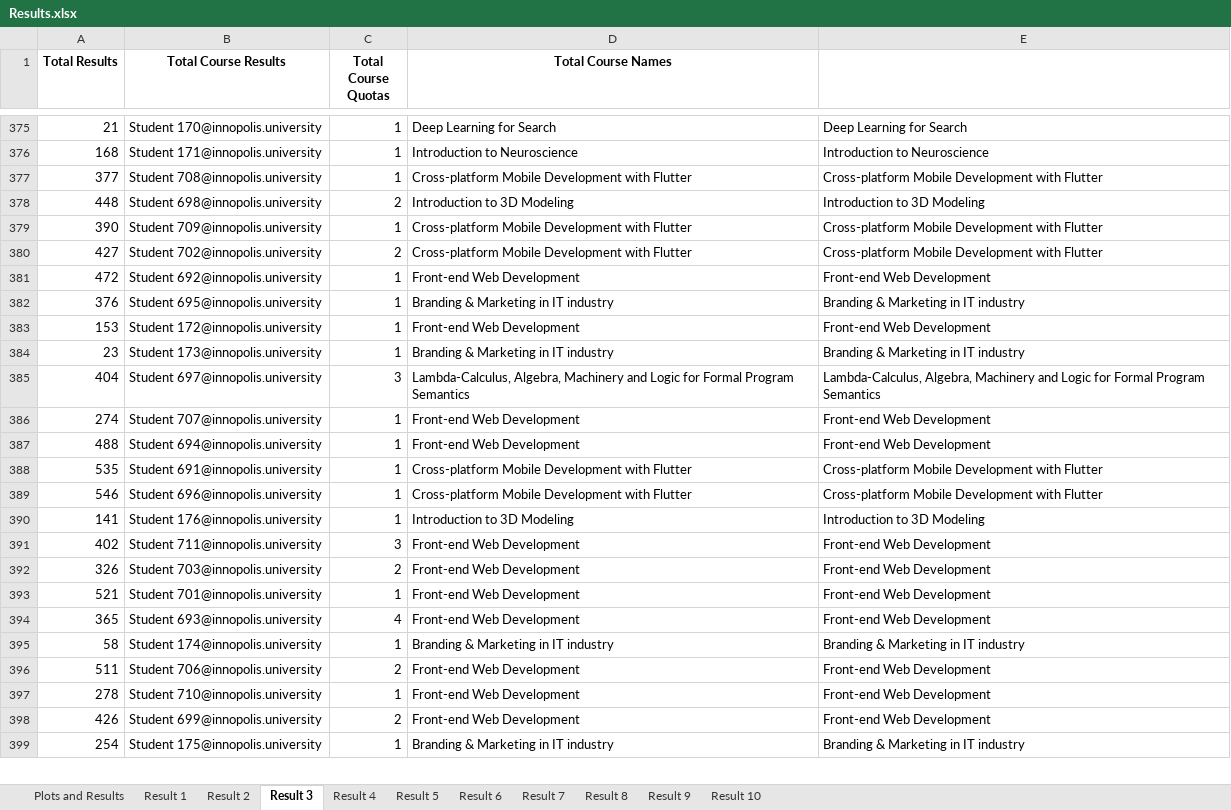
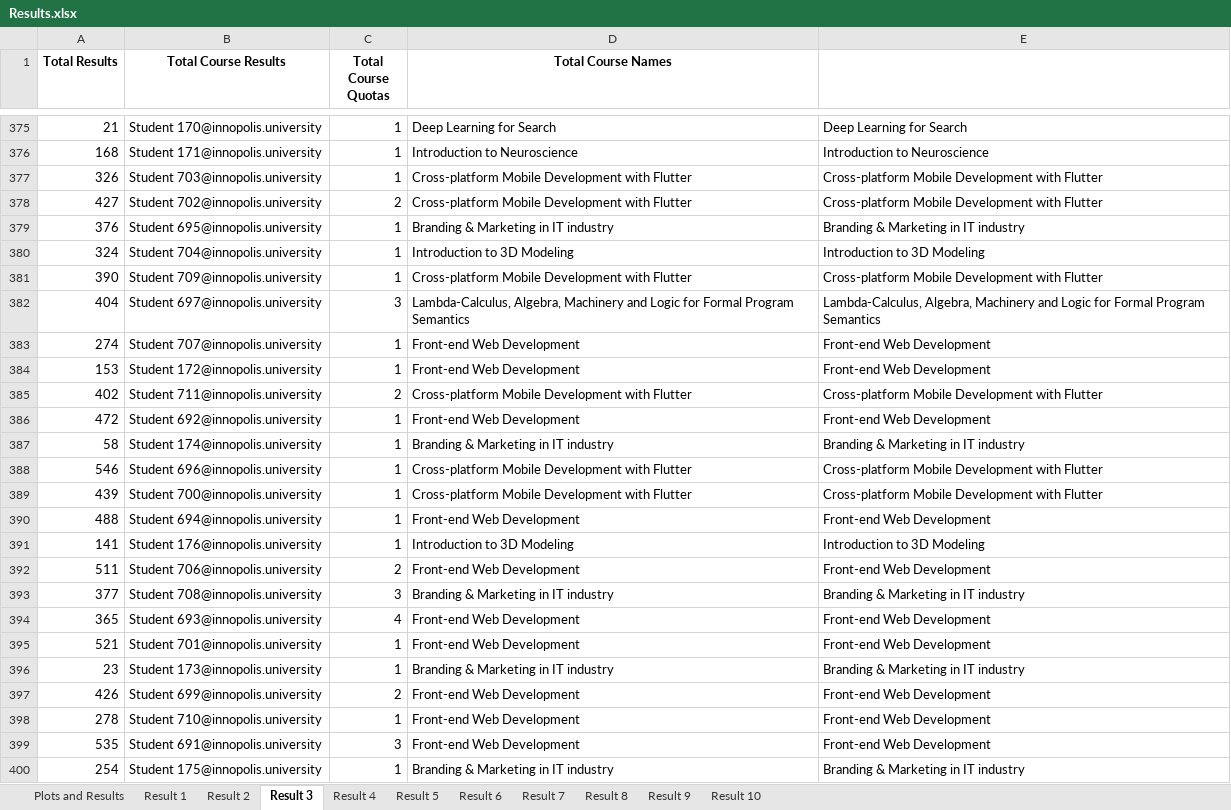
Before and after one commit to quintet-sdr/elect-gen-core, an Excel workbook: Results.xlsx, sheet Result 3, drawn as a sheet; only a part is shown, gaps mark what is left out; values as stored, in another font and other column widths than the file's, no borders; removed rows and columns are numbered as before the commit, all else as after; the diff covers the shown part only; the diff names each change by its address in the sheet, - before the commit and + after, or states it on an @@ line.

```diff
--- a/Results.xlsx (sheet Result 3)
+++ b/Results.xlsx (sheet Result 3)
-A377 (Total Results): 377
+A377 (Total Results): 326
-B377 (Total Course Results): Student 708@innopolis.university
+B377 (Total Course Results): Student 703@innopolis.university
@@ row 378 moved to row 402: 448 @@
@@ row 380 moved to row 378: 427 @@
@@ row 382 moved to row 379: 376 @@
@@ row 401 moved to row 380: 324 @@
@@ row 383 moved to row 384: 153 @@
+row 385: 402 | Student 711@innopolis.university | 2 | Cross-platform Mobile Development with Flutter | Cross-platform Mobile Development with Flutter
@@ row 381 moved to row 386: 472 @@
@@ row 395 moved to row 387: 58 @@
@@ row 389 moved to row 388: 546 @@
+row 389: 439 | Student 700@innopolis.university | 1 | Cross-platform Mobile Development with Flutter | Cross-platform Mobile Development with Flutter
-row 388: 535 | Student 691@innopolis.university | 1 | Cross-platform Mobile Development with Flutter | Cross-platform Mobile Development with Flutter
-row 391: 402 | Student 711@innopolis.university | 3 | Front-end Web Development | Front-end Web Development
-A392 (Total Results): 326
+A392 (Total Results): 511
-B392 (Total Course Results): Student 703@innopolis.university
+B392 (Total Course Results): Student 706@innopolis.university
+row 393: 377 | Student 708@innopolis.university | 3 | Branding & Marketing in IT industry | Branding & Marketing in IT industry
-row 396: 511 | Student 706@innopolis.university | 2 | Front-end Web Development | Front-end Web Development
@@ row 384 moved to row 396: 23 @@
+row 397: 426 | Student 699@innopolis.university | 2 | Front-end Web Development | Front-end Web Development
-A399 (Total Results): 426
+A399 (Total Results): 535
-B399 (Total Course Results): Student 699@innopolis.university
+B399 (Total Course Results): Student 691@innopolis.university
-C399 (Total Course Quotas): 2
+C399 (Total Course Quotas): 3
```
Also changed, not shown: 7 added rows, 8 removed rows, 252 moved rows and 20 edited cells elsewhere in this sheet, sheet Result 6, sheet Result 4, sheet Result 8, sheet Result 5, sheet Result 7, sheet Result 9, 3 more sheets, charts or pictures, 21 other files.
